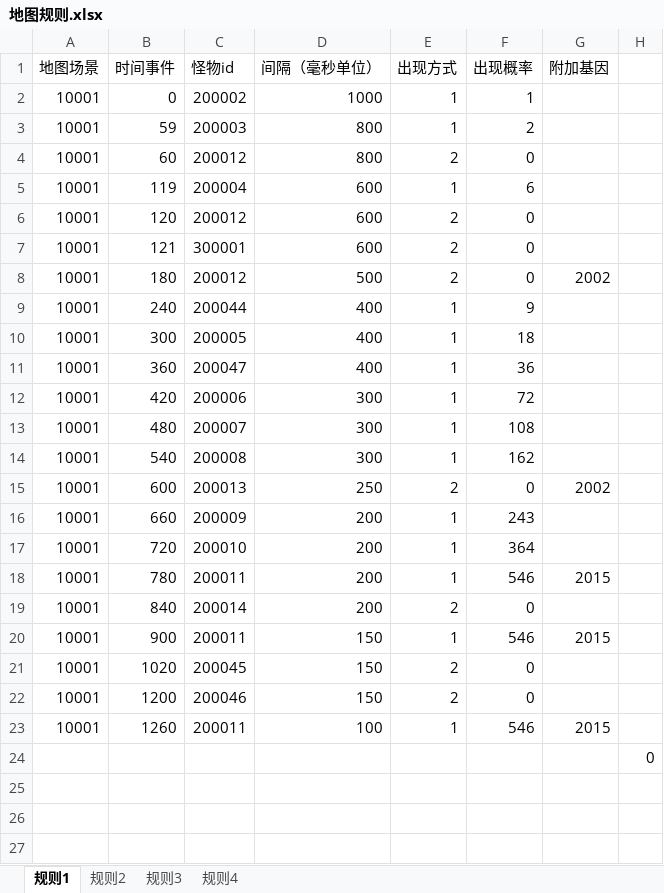
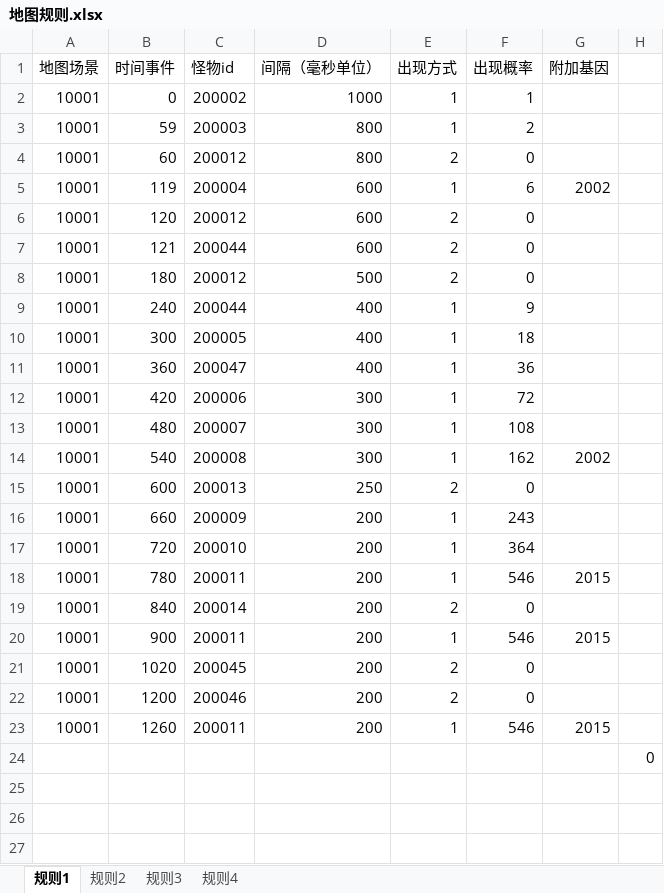
Before and after one commit to wangZJ201205/BaseGameFrame, an Excel workbook: share/data/design/地图规则.xlsx, sheet 规则1, drawn as a sheet; only a part is shown; values as stored, in another font and other column widths than the file's, no borders; the diff names each change by its address in the sheet, - before the commit and + after, or states it on an @@ line.

```diff
--- a/share/data/design/地图规则.xlsx (sheet 规则1)
+++ b/share/data/design/地图规则.xlsx (sheet 规则1)
-G5 (附加基因): (empty)
+G5 (附加基因): 2002
-C7 (怪物id): 300001
+C7 (怪物id): 200044
-G8 (附加基因): 2002
+G8 (附加基因): (empty)
-G14 (附加基因): (empty)
+G14 (附加基因): 2002
-G15 (附加基因): 2002
+G15 (附加基因): (empty)
-D20:D22 (间隔（毫秒单位）): 150
+D20:D22 (间隔（毫秒单位）): 200
-D23 (间隔（毫秒单位）): 100
+D23 (间隔（毫秒单位）): 200
```
Also changed, not shown: share/data/design/技能.xlsx, 21 other files.
